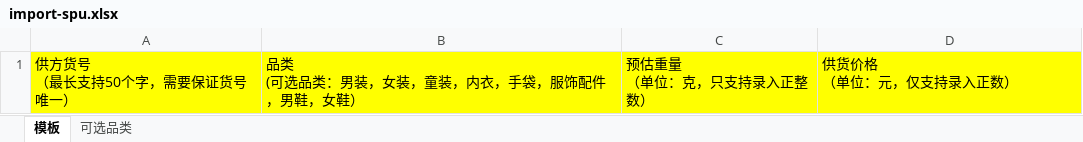
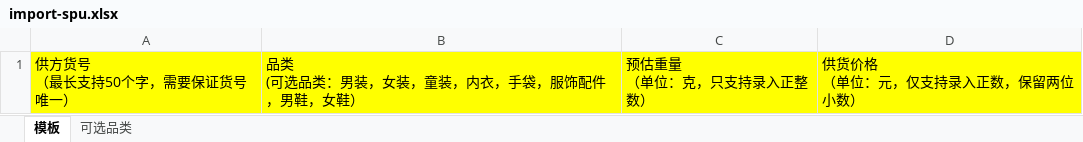
Before and after one commit to Grubby520/vue3-battle, an Excel workbook: src/assets/template/import-spu.xlsx, sheet 模板, drawn as a sheet; values as stored, in another font and other column widths than the file's, no borders; ↵ is a line break in a cell; the diff names each change by its address in the sheet, - before the commit and + after, or states it on an @@ line.

Commit message:
修改spu下载模板

```diff
--- a/src/assets/template/import-spu.xlsx (sheet 模板)
+++ b/src/assets/template/import-spu.xlsx (sheet 模板)
-D1: 供货价格 ↵ （单位：元，仅支持录入正数）
+D1: 供货价格 ↵ （单位：元，仅支持录入正数，保留两位小数）
```
